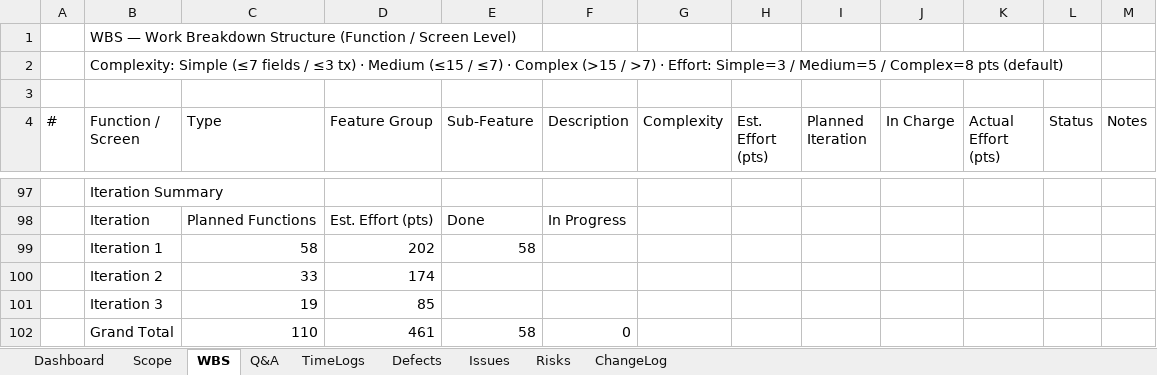
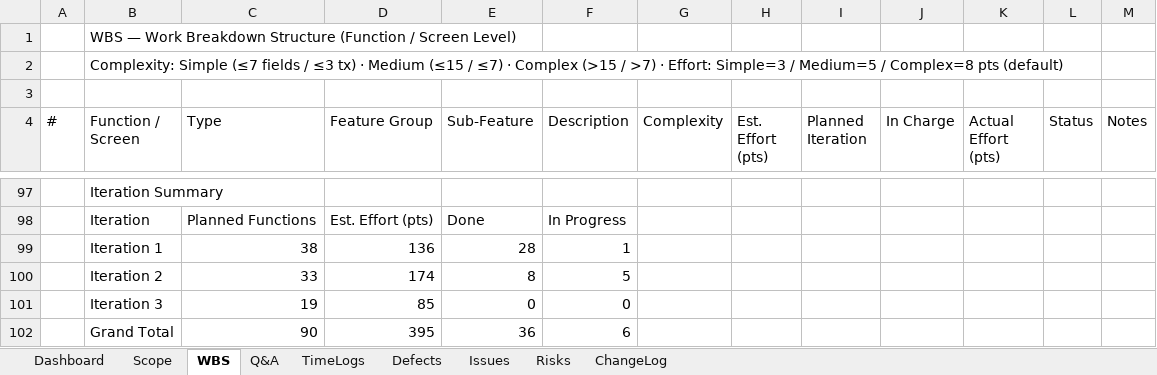
Before and after one commit to arishem51/wes, an Excel workbook: report/Draft Report 2.1_Project_Tracking_Template.xlsx, sheet WBS, drawn as a sheet; only a part is shown, gaps mark what is left out; values as stored, in another font and other column widths than the file's, no cell formats; charts and pictures and conditional formats not drawn; removed rows and columns are numbered as before the commit, all else as after; the diff covers the shown part only; the diff names each change by its address in the sheet, - before the commit and + after, or states it on an @@ line.

Commit message:
feat: update draft 2.1

```diff
--- a/report/Draft Report 2.1_Project_Tracking_Template.xlsx (sheet WBS)
+++ b/report/Draft Report 2.1_Project_Tracking_Template.xlsx (sheet WBS)
-row 99:  | Iteration 1 | 58 | 202 | 58
+row 99:  | Iteration 1 | 38 | 136 | 28 | 1
-E100 (Sub-Feature): (empty)
+E100 (Sub-Feature): 8
-F100 (Description): (empty)
+F100 (Description): 5
-E101 (Sub-Feature): (empty)
+E101 (Sub-Feature): 0
-F101 (Description): (empty)
+F101 (Description): 0
-row 102:  | Grand Total | 110 | 461 | 58 | 0
+row 102:  | Grand Total | 90 | 395 | 36 | 6
```
Also changed, not shown: 17 edited cells elsewhere in this sheet, sheet Defects, sheet ChangeLog, sheet Dashboard, sheet Issues, sheet Risks, cell formats, formulas that keep their value.
